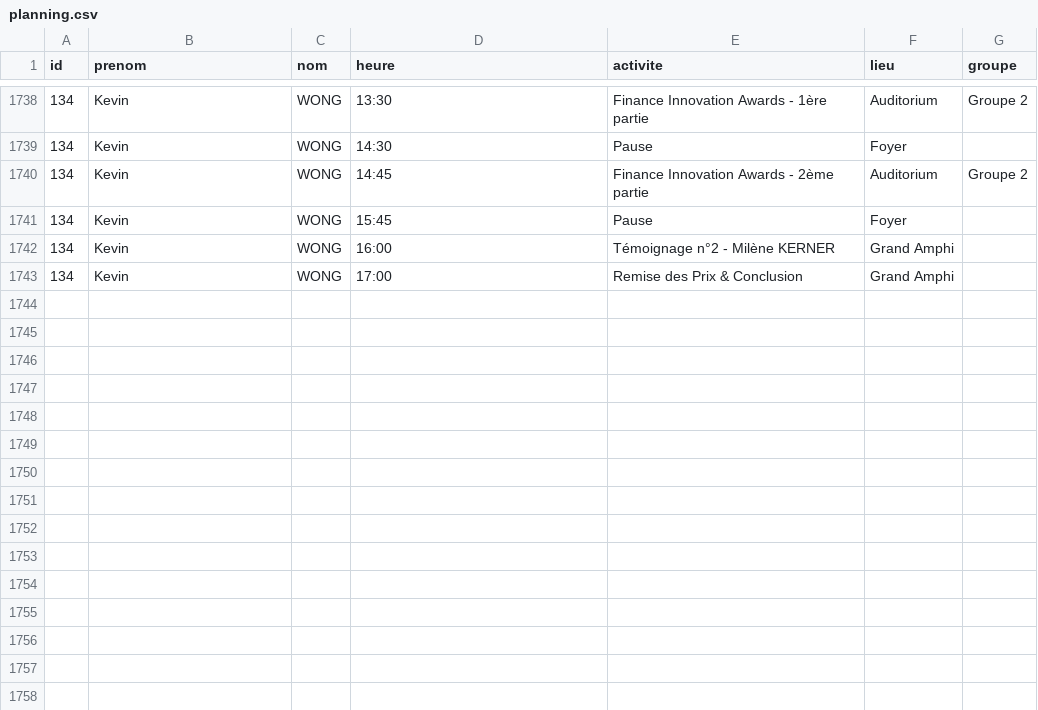
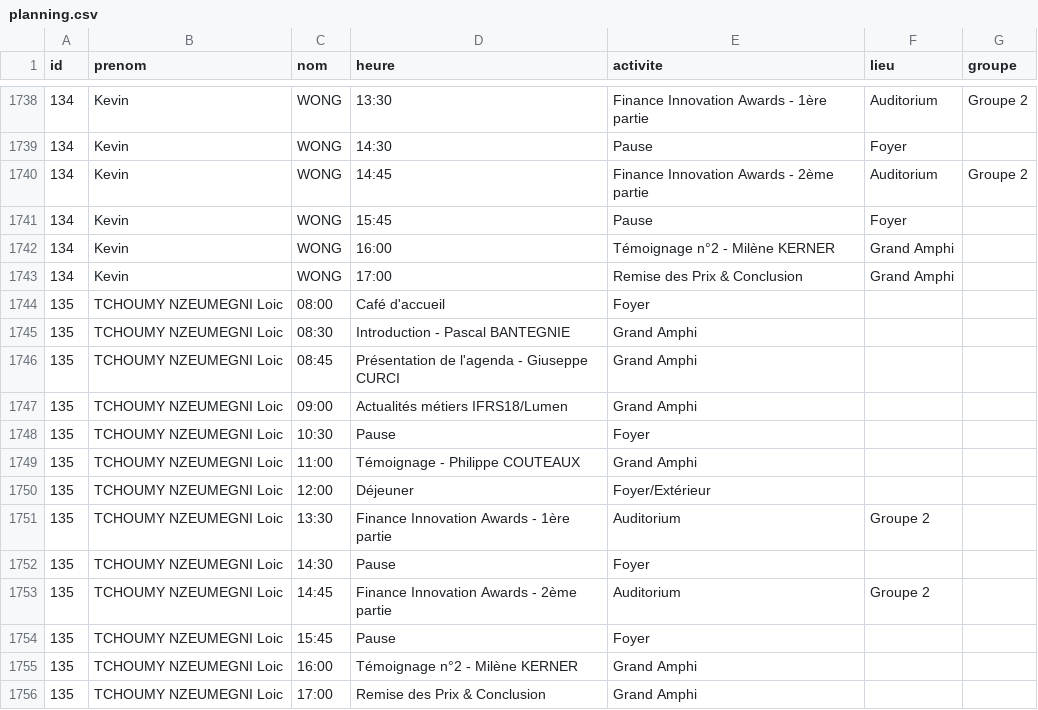
Before and after one commit to romylxbr/TEST2, a CSV file: planning.csv, drawn as a sheet; only a part is shown, gaps mark what is left out; the diff names each change by its address in the sheet, - before the commit and + after, or states it on an @@ line.

Commit message:
Update planning.csv

```diff
--- a/planning.csv
+++ b/planning.csv
+row 1744: 135 | TCHOUMY NZEUMEGNI Loic | 08:00 | Café d'accueil | Foyer
+row 1745: 135 | TCHOUMY NZEUMEGNI Loic | 08:30 | Introduction - Pascal BANTEGNIE | Grand Amphi
+row 1746: 135 | TCHOUMY NZEUMEGNI Loic | 08:45 | Présentation de l'agenda - Giuseppe CURCI | Grand Amphi
+row 1747: 135 | TCHOUMY NZEUMEGNI Loic | 09:00 | Actualités métiers IFRS18/Lumen | Grand Amphi
+row 1748: 135 | TCHOUMY NZEUMEGNI Loic | 10:30 | Pause | Foyer
+row 1749: 135 | TCHOUMY NZEUMEGNI Loic | 11:00 | Témoignage - Philippe COUTEAUX | Grand Amphi
+row 1750: 135 | TCHOUMY NZEUMEGNI Loic | 12:00 | Déjeuner | Foyer/Extérieur
+row 1751: 135 | TCHOUMY NZEUMEGNI Loic | 13:30 | Finance Innovation Awards - 1ère partie | Auditorium | Groupe 2
+row 1752: 135 | TCHOUMY NZEUMEGNI Loic | 14:30 | Pause | Foyer
+row 1753: 135 | TCHOUMY NZEUMEGNI Loic | 14:45 | Finance Innovation Awards - 2ème partie | Auditorium | Groupe 2
+row 1754: 135 | TCHOUMY NZEUMEGNI Loic | 15:45 | Pause | Foyer
+row 1755: 135 | TCHOUMY NZEUMEGNI Loic | 16:00 | Témoignage n°2 - Milène KERNER | Grand Amphi
+row 1756: 135 | TCHOUMY NZEUMEGNI Loic | 17:00 | Remise des Prix & Conclusion | Grand Amphi
```
